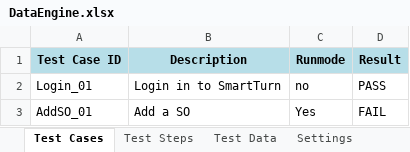
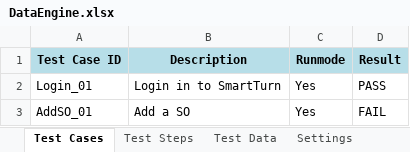
Before and after one commit to nhonnguyenthanh-zz/TC1, an Excel workbook: TC1/dataEngine/DataEngine.xlsx, sheet Test Cases, drawn as a sheet; values as stored, in another font and other column widths than the file's, no borders; the diff names each change by its address in the sheet, - before the commit and + after, or states it on an @@ line.

```diff
--- a/TC1/dataEngine/DataEngine.xlsx (sheet Test Cases)
+++ b/TC1/dataEngine/DataEngine.xlsx (sheet Test Cases)
-C2 (Runmode): no
+C2 (Runmode): Yes
```
Also changed, not shown: sheet Test Steps, 3 other files.
